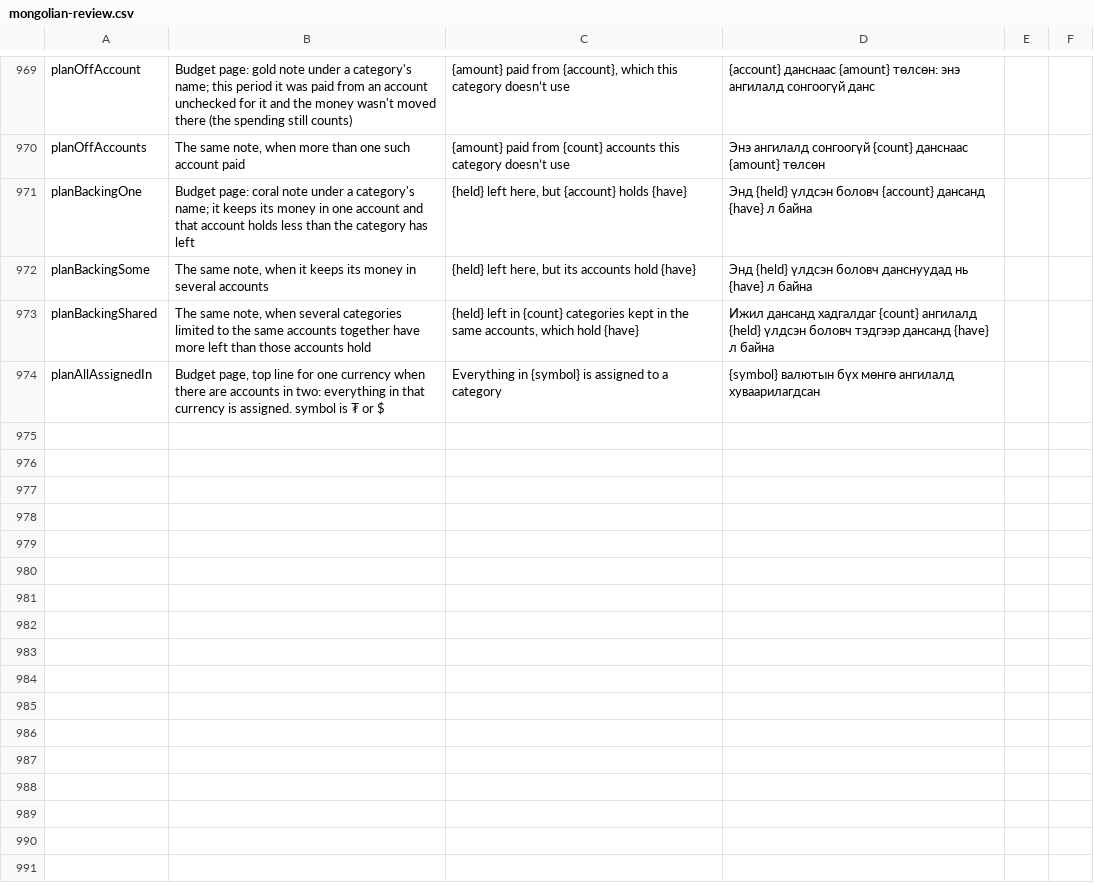
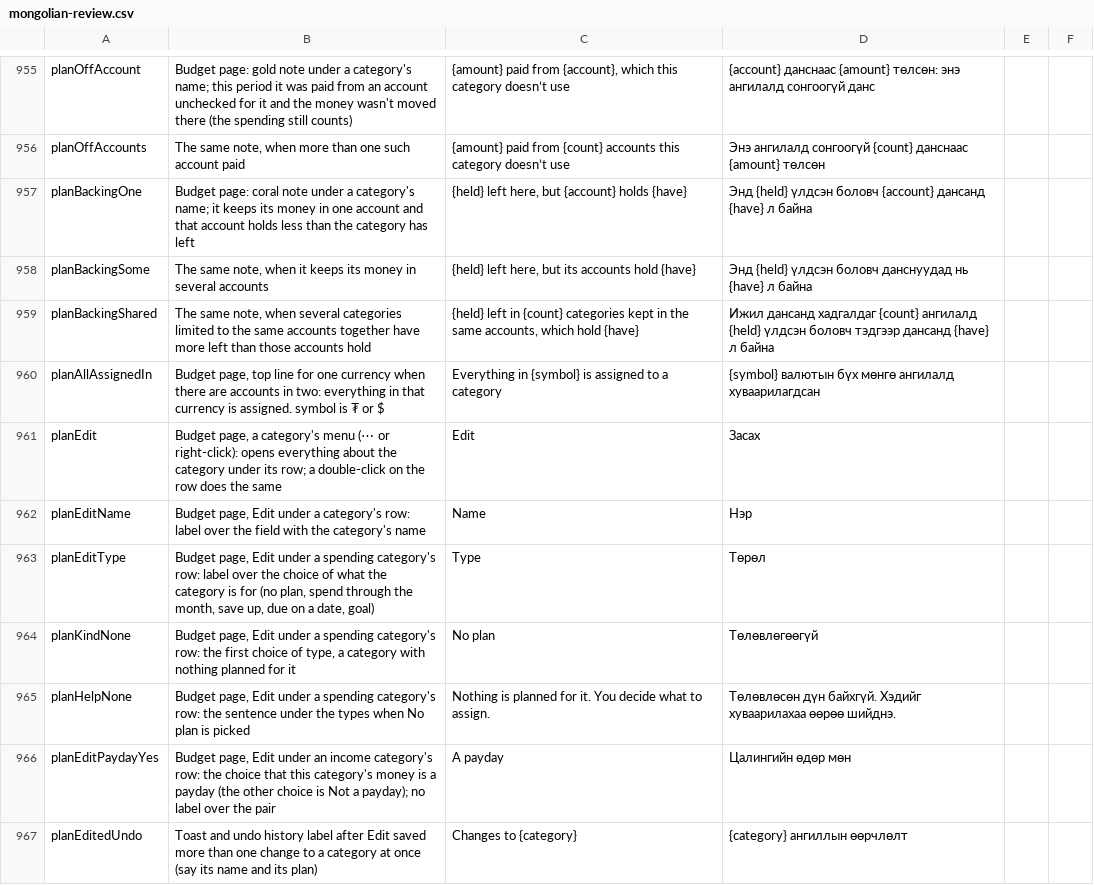
Before and after one commit to Loveland-Solutions/betterbudget-app, a CSV file: docs/mongolian-review.csv, drawn as a sheet; only a part is shown, gaps mark what is left out; the diff covers the shown part only.

```diff
--- a/docs/mongolian-review.csv
+++ b/docs/mongolian-review.csv
@@ -992 +978,8 @@ planBackingShared,"The same note, when several categories limited to the same ac
 planAllAssignedIn,"Budget page, top line for one currency when there are accounts in two: everything in that currency is assigned. symbol is ₮ or $",Everything in {symbol} is assigned to a category,{symbol} валютын бүх мөнгө ангилалд хуваарилагдсан,,
+planEdit,"Budget page, a category's menu (⋯ or right-click): opens everything about the category under its row; a double-click on the row does the same",Edit,Засах,,
+planEditName,"Budget page, Edit under a category's row: label over the field with the category's name",Name,Нэр,,
+planEditType,"Budget page, Edit under a spending category's row: label over the choice of what the category is for (no plan, spend through the month, save up, due on a date, goal)",Type,Төрөл,,
+planKindNone,"Budget page, Edit under a spending category's row: the first choice of type, a category with nothing planned for it",No plan,Төлөвлөгөөгүй,,
+planHelpNone,"Budget page, Edit under a spending category's row: the sentence under the types when No plan is picked",Nothing is planned for it. You decide what to assign.,Төлөвлөсөн дүн байхгүй. Хэдийг хуваарилахаа өөрөө шийднэ.,,
+planEditPaydayYes,"Budget page, Edit under an income category's row: the choice that this category's money is a payday (the other choice is Not a payday); no label over the pair",A payday,Цалингийн өдөр мөн,,
+planEditedUndo,Toast and undo history label after Edit saved more than one change to a category at once (say its name and its plan),Changes to {category},{category} ангиллын өөрчлөлт,,
```
Also changed, not shown: 9 added rows, 16 removed rows and 15 edited cells elsewhere in this file, 43 other files.
